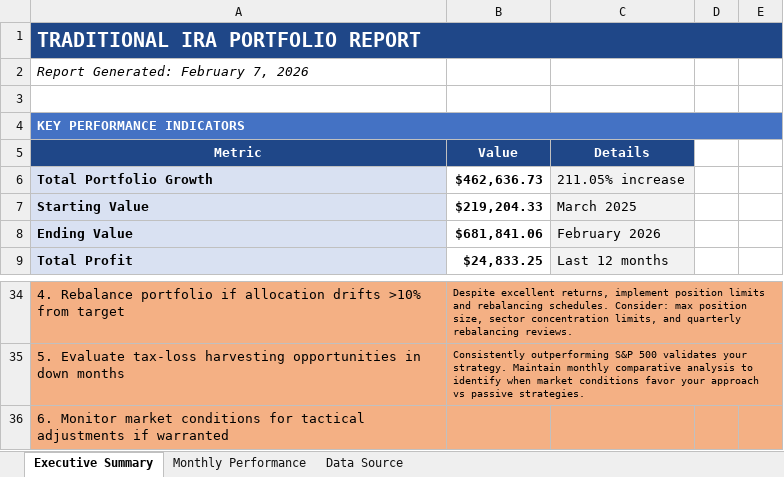
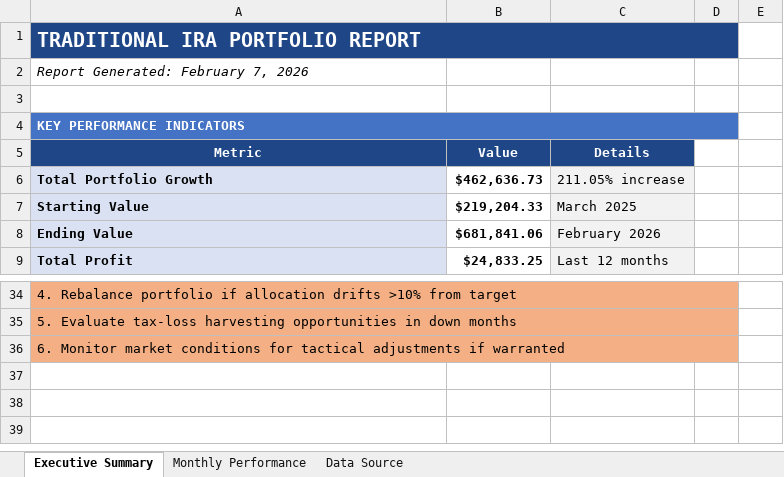
Before and after one commit to aladinz/portfolio_Excel_formatting, an Excel workbook: Portfolio Report - Traditional IRA Enhanced.xlsx, sheet Executive Summary, drawn as a sheet; only a part is shown, gaps mark what is left out; values as stored, in another font and other column widths than the file's, no borders; the diff covers the shown part only; the diff names each change by its address in the sheet, - before the commit and + after, or states it on an @@ line.

Commit message:
Fix text wrapping and cell merging in extended Executive Summary sections for full text visibility

```diff
--- a/Portfolio Report - Traditional IRA Enhanced.xlsx (sheet Executive Summary)
+++ b/Portfolio Report - Traditional IRA Enhanced.xlsx (sheet Executive Summary)
-A1:E1 merged
+A1:D1 merged
-A4:E4 merged
+A4:D4 merged
+A34:D34 merged
-B34:E36 fill: #F4B084
+B34:E36 fill: none
-B34 (Value): Despite excellent returns, implement position limits and rebalancing schedules. Consider: max position size, sector concentration limits, and quarterly rebalancing reviews.
+B34 (Value): (empty)
-B34:E34 merged
+B34:D34 merged
+A35:D35 merged
-B35 (Value): Consistently outperforming S&P 500 validates your strategy. Maintain monthly comparative analysis to identify when market conditions favor your approach vs passive strategies.
+B35 (Value): (empty)
-B35:E35 merged
+B35:D35 merged
+A36:D36 merged
```
Also changed, not shown: 21 edited cells, cell formats and merged cells elsewhere in this sheet, Portfolio report_Investment_07.02.2026.xlsx, Portfolio report_Rollover IRA_07.02.2026.xlsx, 1 other file.
